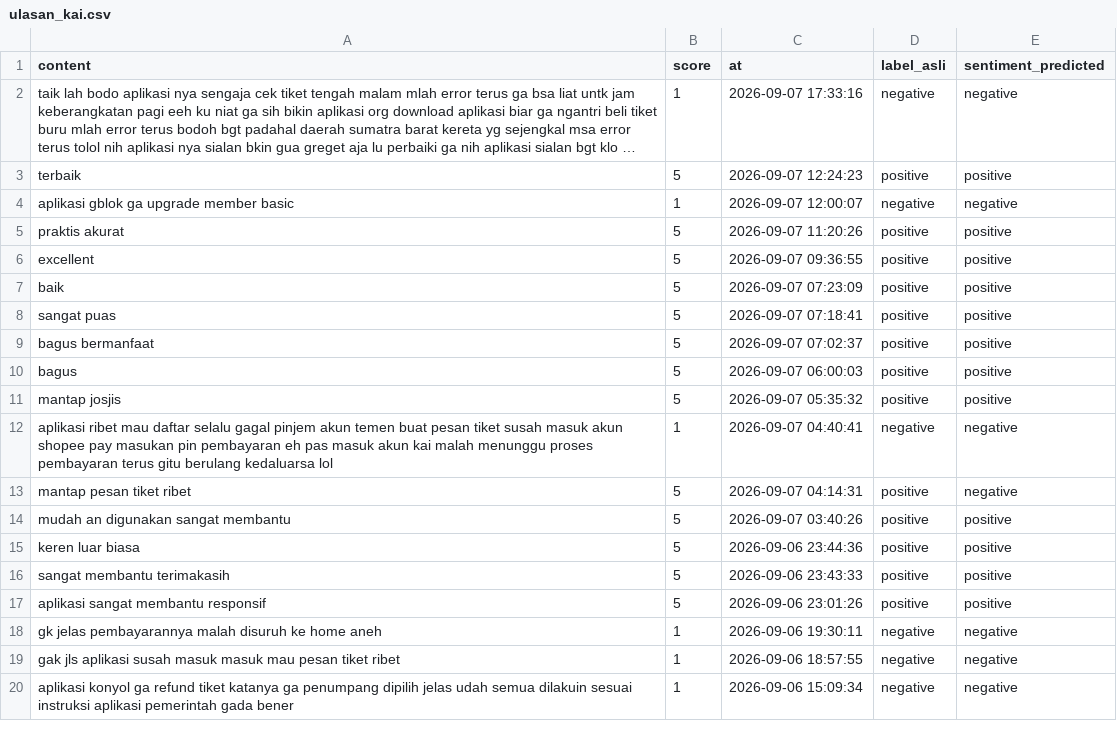
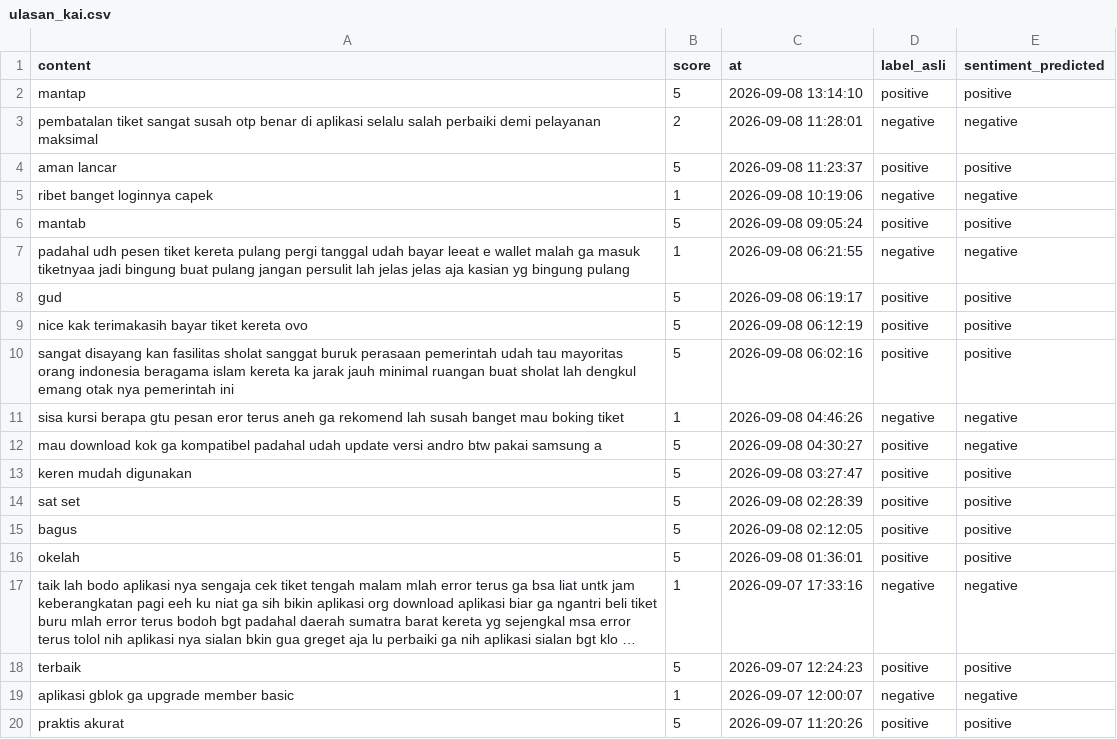
Before and after one commit to muzakky03/ambil_ulasan_kai, a CSV file: data/ulasan_kai.csv, drawn as a sheet; only a part is shown; the shorter side is filled out with more unchanged rows; long unchanged cells end in …; the diff covers the shown part only; the diff names each change by its address in the sheet, - before the commit and + after, or states it on an @@ line.

```diff
--- a/data/ulasan_kai.csv
+++ b/data/ulasan_kai.csv
+row 2: mantap | 5 | 2026-09-08 13:14:10 | positive | positive
+row 3: pembatalan tiket sangat susah otp benar di aplikasi selalu salah perbaiki demi pelayanan maksimal | 2 | 2026-09-08 11:28:01 | negative | negative
+row 4: aman lancar | 5 | 2026-09-08 11:23:37 | positive | positive
+row 5: ribet banget loginnya capek | 1 | 2026-09-08 10:19:06 | negative | negative
+row 6: mantab | 5 | 2026-09-08 09:05:24 | positive | positive
+row 7: padahal udh pesen tiket kereta pulang pergi tanggal udah bayar leeat e wallet malah ga masuk tiketnyaa jadi bingung buat pulang jangan persulit lah jelas jelas aja kasian yg bingung pulang | 1 | 2026-09-08 06:21:55 | negative | negative
+row 8: gud | 5 | 2026-09-08 06:19:17 | positive | positive
+row 9: nice kak terimakasih bayar tiket kereta ovo | 5 | 2026-09-08 06:12:19 | positive | positive
+row 10: sangat disayang kan fasilitas sholat sanggat buruk perasaan pemerintah udah tau mayoritas orang indonesia beragama islam kereta ka jarak jauh minimal ruangan buat sholat lah dengkul emang otak nya pemerintah ini | 5 | 2026-09-08 06:02:16 | positive | positive
+row 11: sisa kursi berapa gtu pesan eror terus aneh ga rekomend lah susah banget mau boking tiket | 1 | 2026-09-08 04:46:26 | negative | negative
+row 12: mau download kok ga kompatibel padahal udah update versi andro btw pakai samsung a | 5 | 2026-09-08 04:30:27 | positive | negative
+row 13: keren mudah digunakan | 5 | 2026-09-08 03:27:47 | positive | positive
+row 14: sat set | 5 | 2026-09-08 02:28:39 | positive | positive
+row 15: bagus | 5 | 2026-09-08 02:12:05 | positive | positive
+row 16: okelah | 5 | 2026-09-08 01:36:01 | positive | positive
```
Also changed, not shown: 15 removed rows elsewhere in this file.
